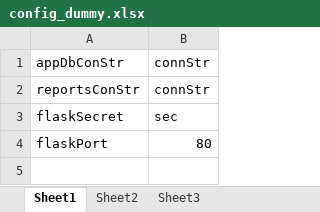
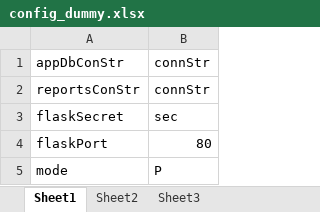
Before and after one commit to nagasudhirpulla/wrldc_rpc_gen_outage_summ_report, an Excel workbook: config_dummy.xlsx, sheet Sheet1, drawn as a sheet; values as stored, in another font and other column widths than the file's, no borders; the diff names each change by its address in the sheet, - before the commit and + after, or states it on an @@ line.

Commit message:
server mode feature donw

```diff
--- a/config_dummy.xlsx (sheet Sheet1)
+++ b/config_dummy.xlsx (sheet Sheet1)
+row 5: mode | P
```
Also changed, not shown: 1 other file.
